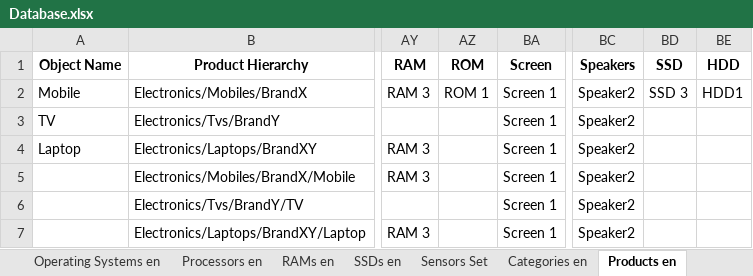
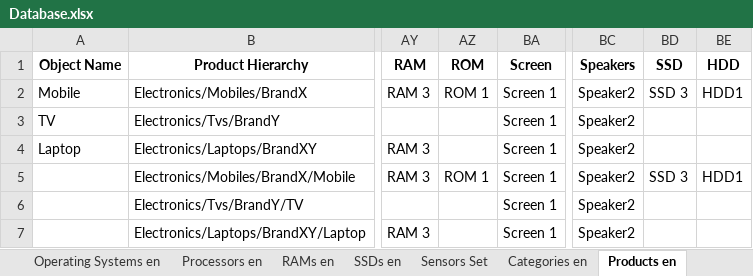
Before and after one commit to siwachs/PIM-System, an Excel workbook: imports/Database.xlsx, sheet Products en, drawn as a sheet; only a part is shown, gaps mark what is left out; values as stored, in another font and other column widths than the file's, no borders; the diff names each change by its address in the sheet, - before the commit and + after, or states it on an @@ line.

```diff
--- a/imports/Database.xlsx (sheet Products en)
+++ b/imports/Database.xlsx (sheet Products en)
-AZ5 (ROM): (empty)
+AZ5 (ROM): ROM 1
-BD5 (SSD): (empty)
+BD5 (SSD): SSD 3
-BE5 (HDD): (empty)
+BE5 (HDD): HDD1
```
Also changed, not shown: 2 other files.
